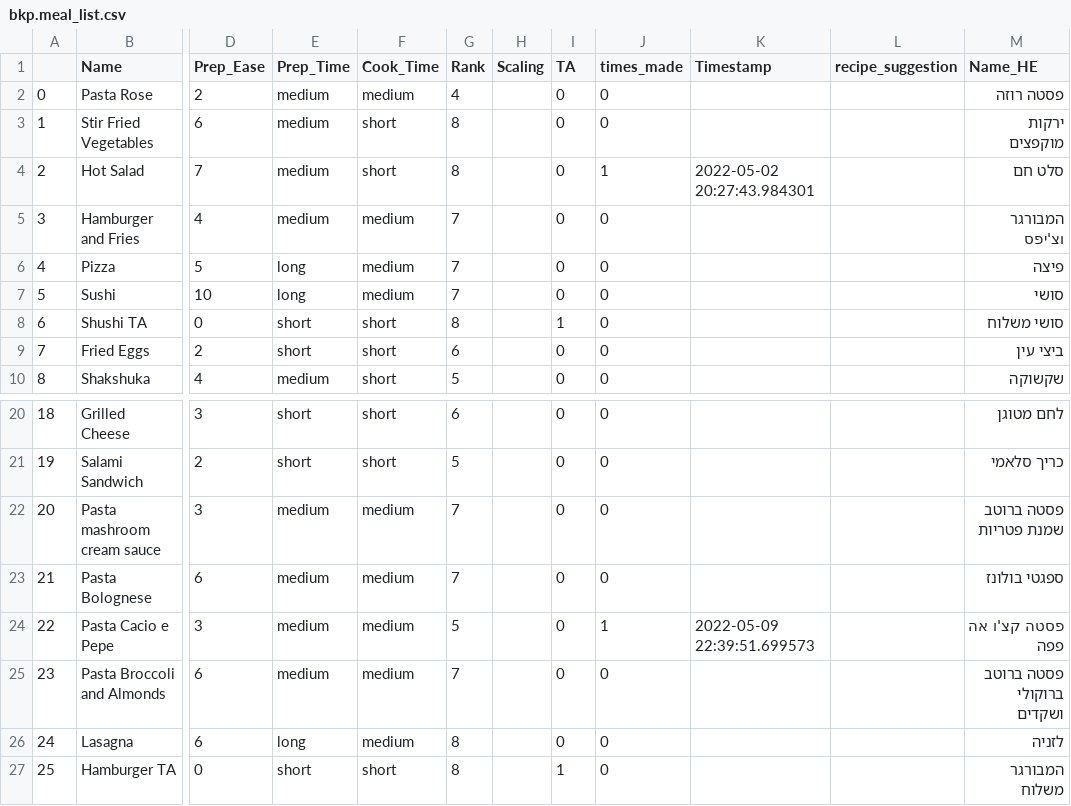
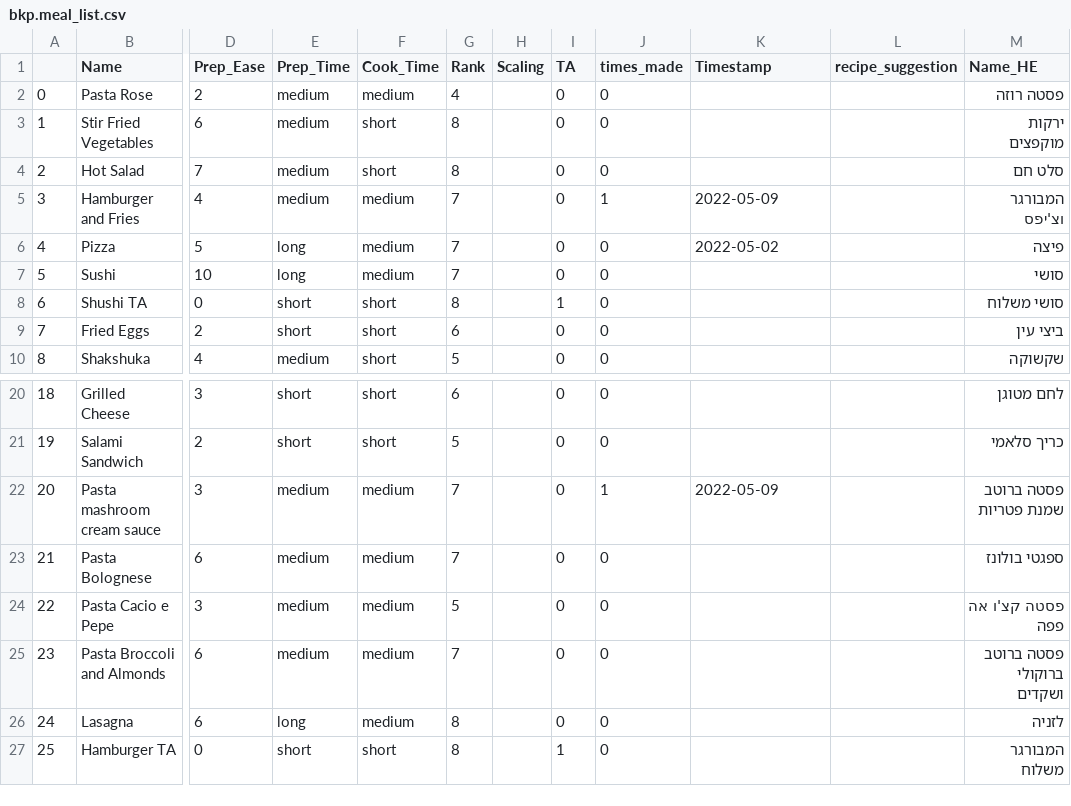
Before and after one commit to AvishaiBarnoy/DeepCook, a CSV file: bkp.meal_list.csv, drawn as a sheet; only a part is shown, gaps mark what is left out; the diff names each change by its address in the sheet, - before the commit and + after, or states it on an @@ line.

```diff
--- a/bkp.meal_list.csv
+++ b/bkp.meal_list.csv
-J4 (times_made): 1
+J4 (times_made): 0
-K4 (Timestamp): 2022-05-02 20:27:43.984301
+K4 (Timestamp): (empty)
-J5 (times_made): 0
+J5 (times_made): 1
-K5 (Timestamp): (empty)
+K5 (Timestamp): 2022-05-09
-K6 (Timestamp): (empty)
+K6 (Timestamp): 2022-05-02
-J22 (times_made): 0
+J22 (times_made): 1
-K22 (Timestamp): (empty)
+K22 (Timestamp): 2022-05-09
-J24 (times_made): 1
+J24 (times_made): 0
-K24 (Timestamp): 2022-05-09 22:39:51.699573
+K24 (Timestamp): (empty)
```
Also changed, not shown: 5 other files.
